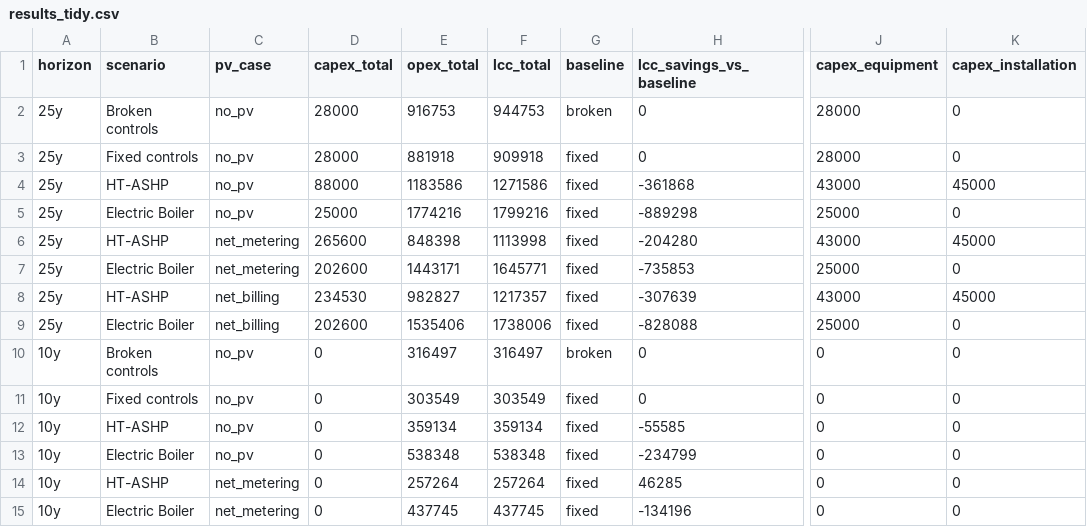
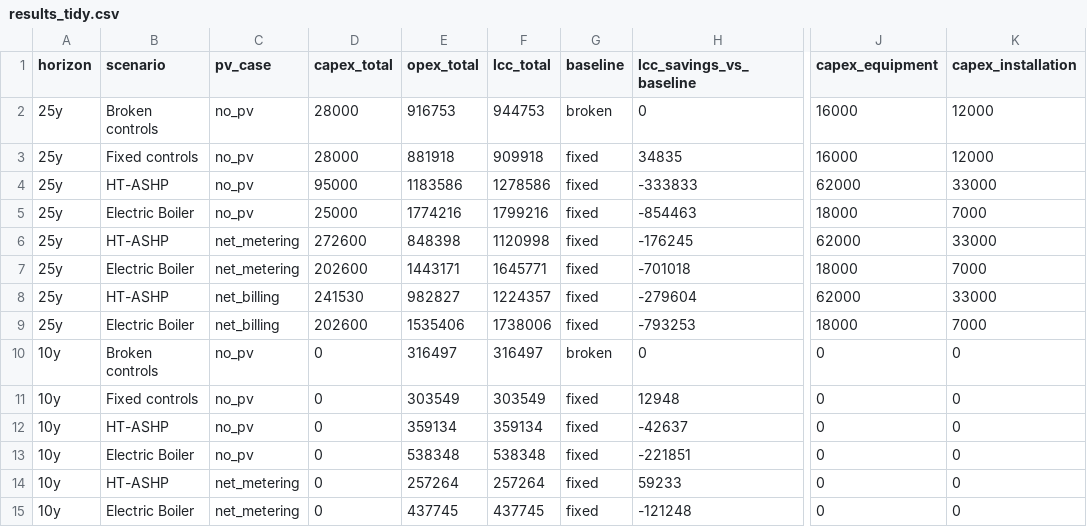
Before and after one commit to mickdeines/PGST, a CSV file: results_tidy.csv, drawn as a sheet; only a part is shown, gaps mark what is left out; the diff covers the shown part only; the diff names each change by its address in the sheet, - before the commit and + after, or states it on an @@ line.

Commit message:
Add files via upload

```diff
--- a/results_tidy.csv
+++ b/results_tidy.csv
-J2:J3 (capex_equipment): 28000
+J2:J3 (capex_equipment): 16000
-K2:K3 (capex_installation): 0
+K2:K3 (capex_installation): 12000
-H3 (lcc_savings_vs_baseline): 0
+H3 (lcc_savings_vs_baseline): 34835
-D4 (capex_total): 88000
+D4 (capex_total): 95000
-F4 (lcc_total): 1271586
+F4 (lcc_total): 1278586
-H4 (lcc_savings_vs_baseline): -361868
+H4 (lcc_savings_vs_baseline): -333833
-J4 (capex_equipment): 43000
+J4 (capex_equipment): 62000
-K4 (capex_installation): 45000
+K4 (capex_installation): 33000
-H5 (lcc_savings_vs_baseline): -889298
+H5 (lcc_savings_vs_baseline): -854463
-J5 (capex_equipment): 25000
+J5 (capex_equipment): 18000
-K5 (capex_installation): 0
+K5 (capex_installation): 7000
-D6 (capex_total): 265600
+D6 (capex_total): 272600
-F6 (lcc_total): 1113998
+F6 (lcc_total): 1120998
-H6 (lcc_savings_vs_baseline): -204280
+H6 (lcc_savings_vs_baseline): -176245
-J6 (capex_equipment): 43000
+J6 (capex_equipment): 62000
-K6 (capex_installation): 45000
+K6 (capex_installation): 33000
-H7 (lcc_savings_vs_baseline): -735853
+H7 (lcc_savings_vs_baseline): -701018
-J7 (capex_equipment): 25000
+J7 (capex_equipment): 18000
-K7 (capex_installation): 0
+K7 (capex_installation): 7000
-D8 (capex_total): 234530
+D8 (capex_total): 241530
-F8 (lcc_total): 1217357
+F8 (lcc_total): 1224357
-H8 (lcc_savings_vs_baseline): -307639
+H8 (lcc_savings_vs_baseline): -279604
-J8 (capex_equipment): 43000
+J8 (capex_equipment): 62000
-K8 (capex_installation): 45000
+K8 (capex_installation): 33000
-H9 (lcc_savings_vs_baseline): -828088
+H9 (lcc_savings_vs_baseline): -793253
-J9 (capex_equipment): 25000
+J9 (capex_equipment): 18000
-K9 (capex_installation): 0
+K9 (capex_installation): 7000
-H11 (lcc_savings_vs_baseline): 0
+H11 (lcc_savings_vs_baseline): 12948
-H12 (lcc_savings_vs_baseline): -55585
+H12 (lcc_savings_vs_baseline): -42637
-H13 (lcc_savings_vs_baseline): -234799
+H13 (lcc_savings_vs_baseline): -221851
-H14 (lcc_savings_vs_baseline): 46285
+H14 (lcc_savings_vs_baseline): 59233
-H15 (lcc_savings_vs_baseline): -134196
+H15 (lcc_savings_vs_baseline): -121248
```
Also changed, not shown: 35 edited cells elsewhere in this file.
